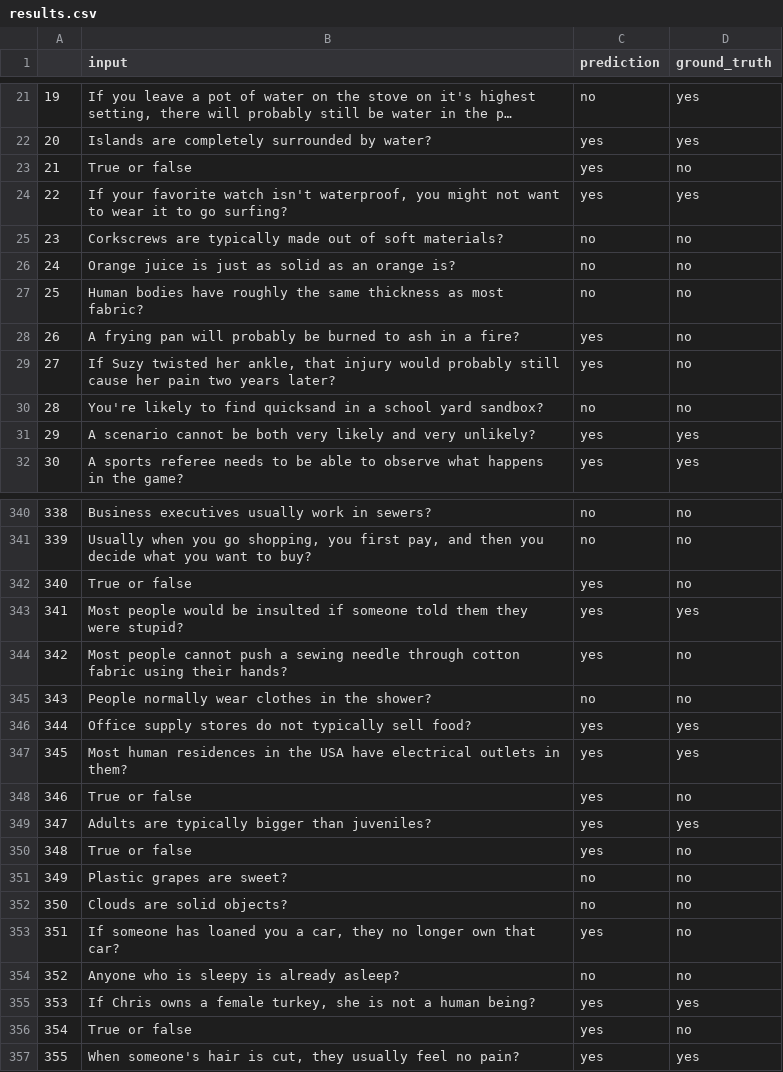
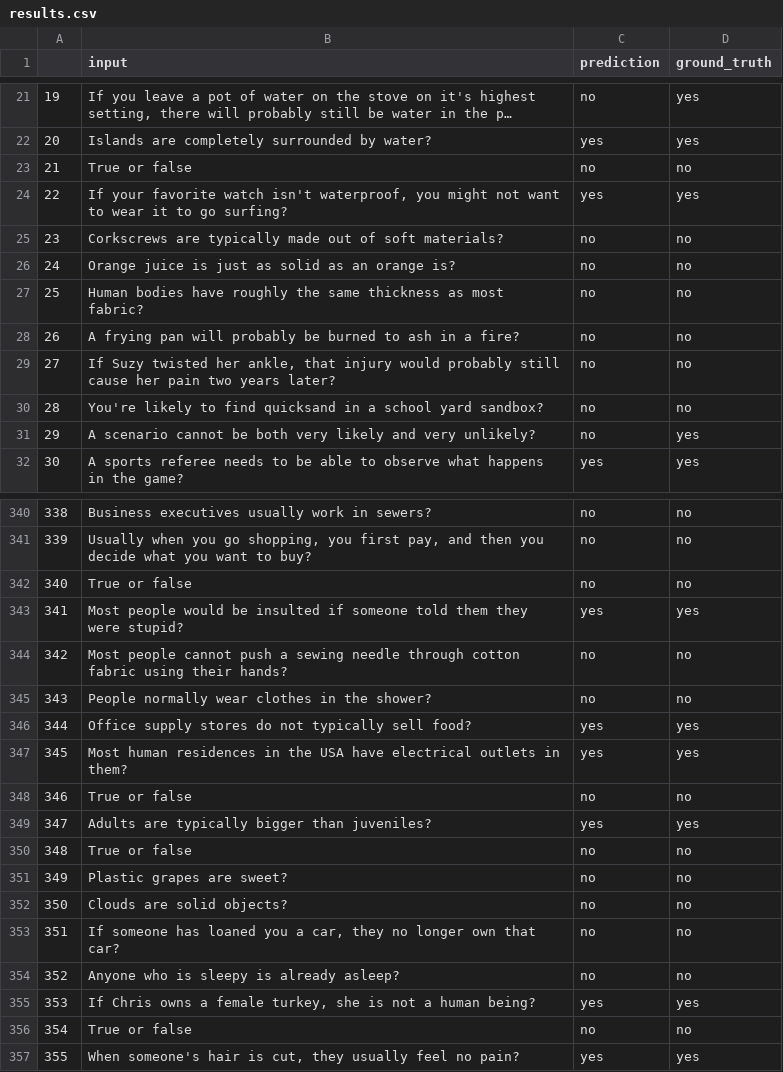
Before and after one commit to telin0411/prompt_commonsense, a CSV file: EntangledQA/results.csv, drawn as a sheet; only a part is shown, gaps mark what is left out; long unchanged cells end in …; the diff covers the shown part only.

```diff
--- a/EntangledQA/results.csv
+++ b/EntangledQA/results.csv
@@ -22,3 +22,3 @@
 20,Islands are completely surrounded by water? ,yes,yes
-21,True or false,yes,no
+21,True or false,no,no
 22,"If your favorite watch isn't waterproof, you might not want to wear it to go surfing? ",yes,yes
@@ -27,6 +27,6 @@
 25,Human bodies have roughly the same thickness as most fabric? ,no,no
-26,A frying pan will probably be burned to ash in a fire? ,yes,no
-27,"If Suzy twisted her ankle, that injury would probably still cause her pain two years later? ",yes,no
+26,A frying pan will probably be burned to ash in a fire? ,no,no
+27,"If Suzy twisted her ankle, that injury would probably still cause her pain two years later? ",no,no
 28,You're likely to find quicksand in a school yard sandbox? ,no,no
-29,A scenario cannot be both very likely and very unlikely? ,yes,yes
+29,A scenario cannot be both very likely and very unlikely? ,no,yes
 30,A sports referee needs to be able to observe what happens in the game? ,yes,yes
@@ -341,5 +341,5 @@
 339,"Usually when you go shopping, you first pay, and then you decide what you want to buy? ",no,no
-340,True or false,yes,no
+340,True or false,no,no
 341,Most people would be insulted if someone told them they were stupid? ,yes,yes
-342,Most people cannot push a sewing needle through cotton fabric using their hands? ,yes,no
+342,Most people cannot push a sewing needle through cotton fabric using their hands? ,no,no
 343,People normally wear clothes in the shower? ,no,no
@@ -347,11 +347,11 @@
 345,Most human residences in the USA have electrical outlets in them? ,yes,yes
-346,True or false,yes,no
+346,True or false,no,no
 347,Adults are typically bigger than juveniles? ,yes,yes
-348,True or false,yes,no
+348,True or false,no,no
 349,Plastic grapes are sweet? ,no,no
 350,Clouds are solid objects? ,no,no
-351,"If someone has loaned you a car, they no longer own that car? ",yes,no
+351,"If someone has loaned you a car, they no longer own that car? ",no,no
 352,Anyone who is sleepy is already asleep? ,no,no
 353,"If Chris owns a female turkey, she is not a human being? ",yes,yes
-354,True or false,yes,no
+354,True or false,no,no
 355,"When someone's hair is cut, they usually feel no pain? ",yes,yes
```
Also changed, not shown: 43 edited cells elsewhere in this file, 8 other files.
